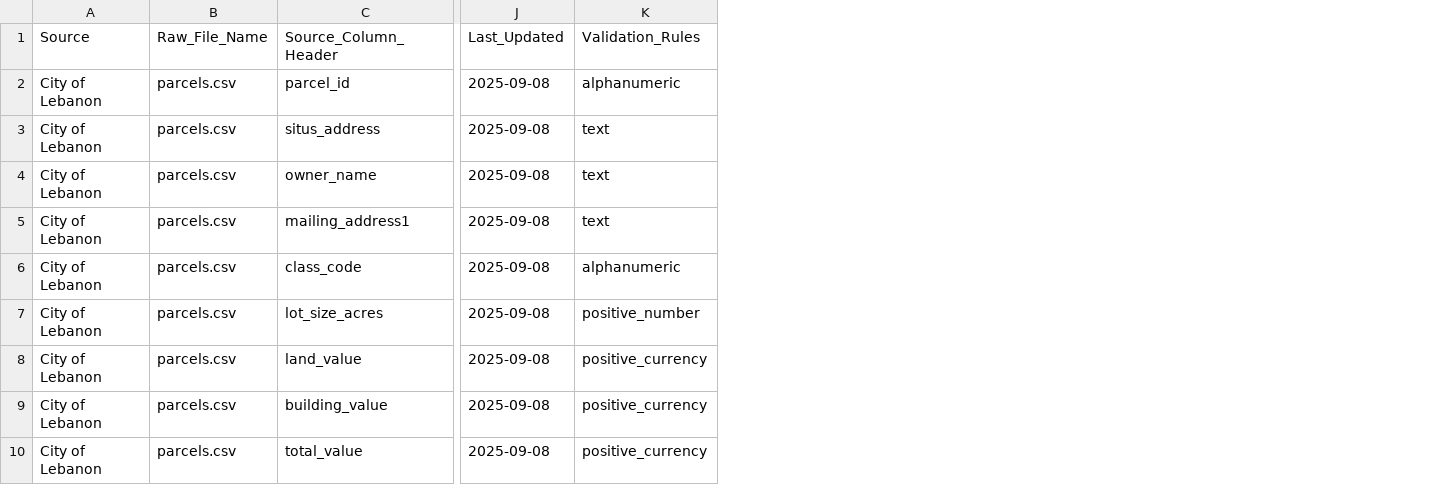
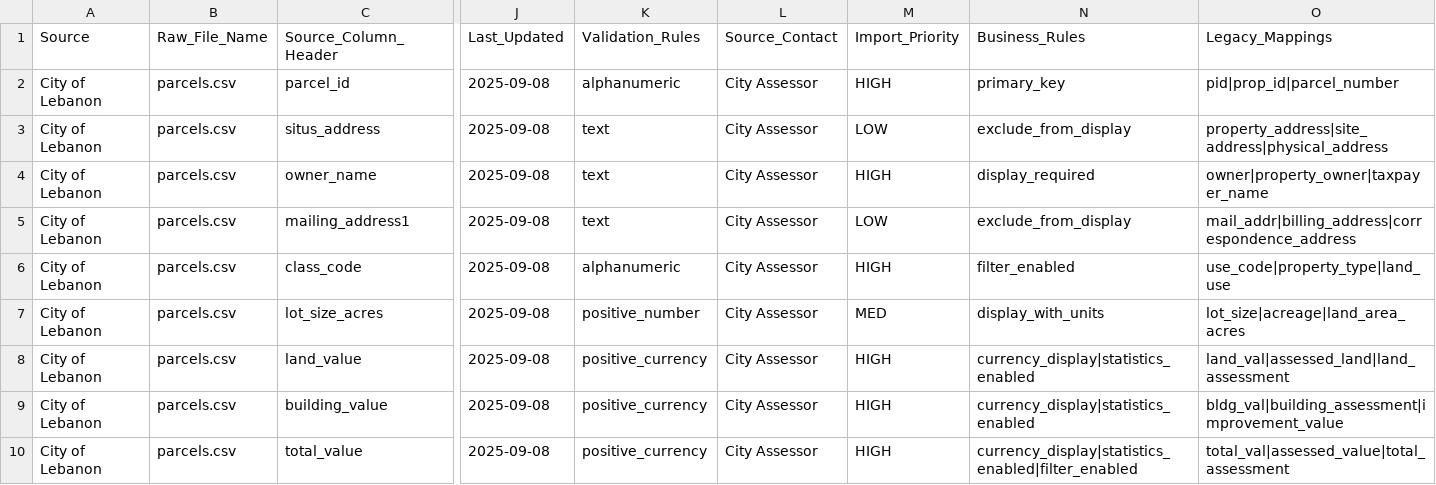
Before and after one commit to e-stacy/lebanon-property-tax-map, a CSV file: data/column_mapping_reference.csv, drawn as a sheet; only a part is shown, gaps mark what is left out; the diff names each change by its address in the sheet, - before the commit and + after, or states it on an @@ line.

```diff
--- a/data/column_mapping_reference.csv
+++ b/data/column_mapping_reference.csv
+column L (Source_Contact), rows 2-10: all City Assessor
+column M (Import_Priority), rows 2-10: HIGH | LOW | HIGH | LOW | HIGH | MED | HIGH | HIGH | HIGH
+column N (Business_Rules), rows 2-10: primary_key | exclude_from_display | display_required | exclude_from_display | filter_enabled | display_with_units | currency_display|statistics_enabled | currency_display|statistics_enabled | currency_display|statistics_enabled|filter_enabled
+column O (Legacy_Mappings), rows 2-10: pid|prop_id|parcel_number | property_address|site_address|physical_address | owner|property_owner|taxpayer_name | mail_addr|billing_address|correspondence_address | use_code|property_type|land_use | lot_size|acreage|land_area_acres | land_val|assessed_land|land_assessment | bldg_val|building_assessment|improvement_value | total_val|assessed_value|total_assessment
```
